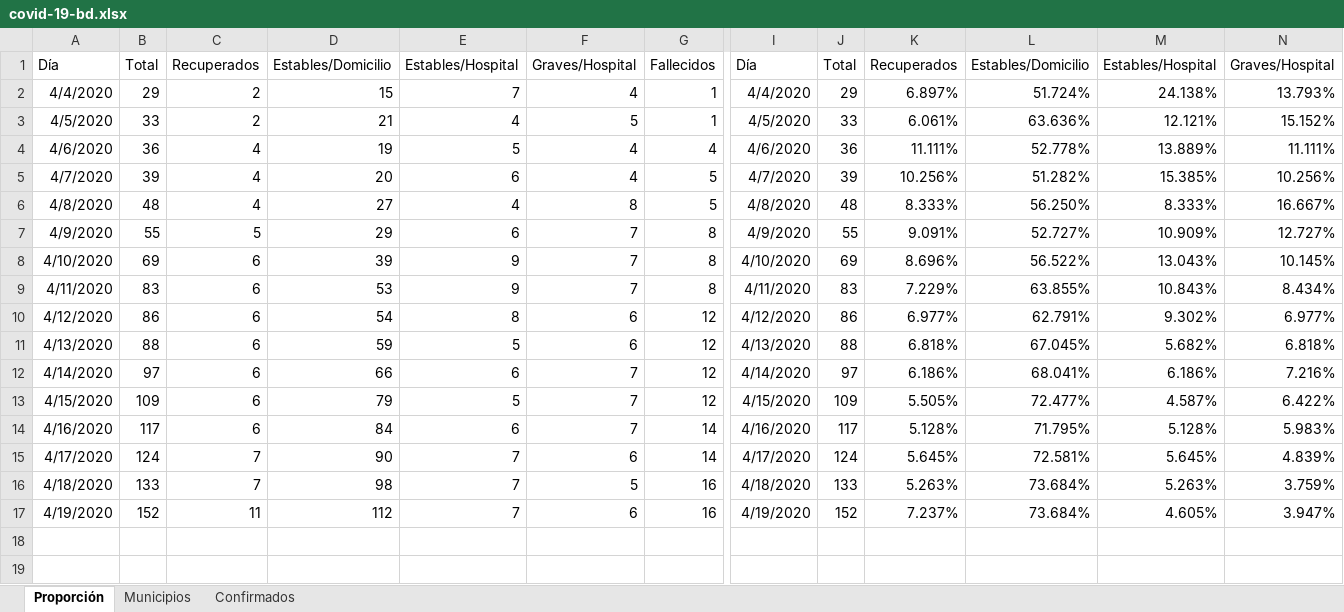
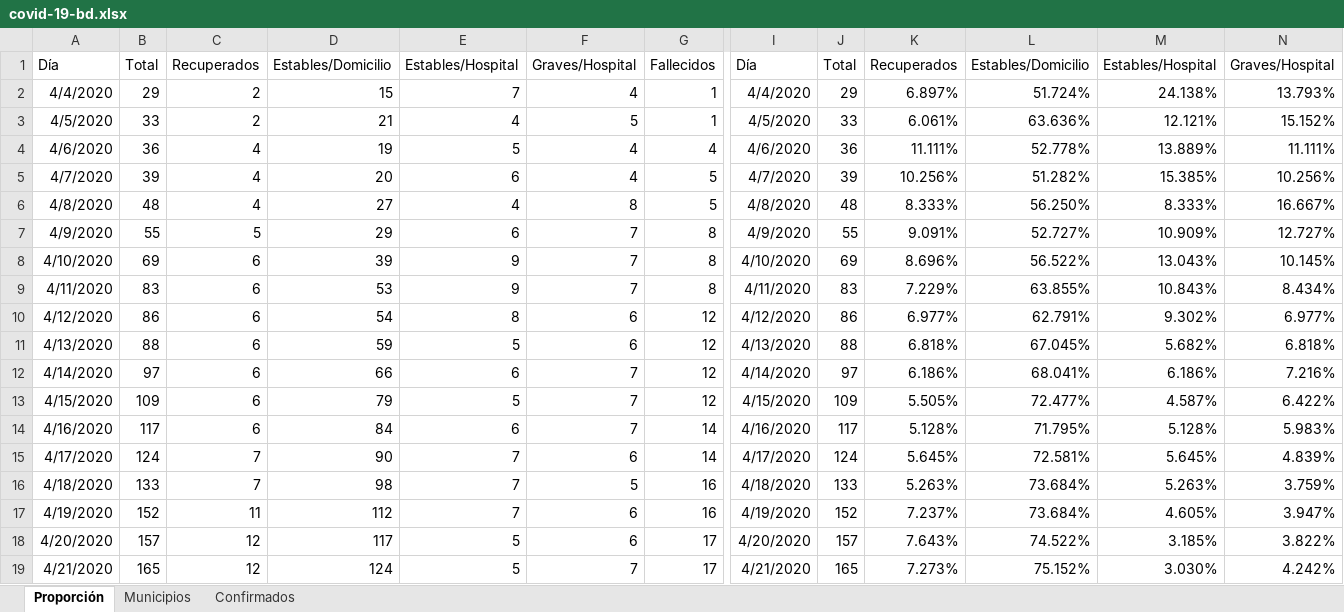
Before and after one commit to alejandrogalaviz/monitorsonora, an Excel workbook: public/covid-19-bd.xlsx, sheet Proporción, drawn as a sheet; only a part is shown, gaps mark what is left out; values as stored, in another font and other column widths than the file's, no borders; rows hold the shown columns only; the diff names each change by its address in the sheet, - before the commit and + after, or states it on an @@ line.

```diff
--- a/public/covid-19-bd.xlsx (sheet Proporción)
+++ b/public/covid-19-bd.xlsx (sheet Proporción)
+row 18: 4/20/2020 | 157 | 12 | 117 | 5 | 6 | 17 | 4/20/2020 | 157 | 7.643% | 74.522% | 3.185% | 3.822%
+row 19: 4/21/2020 | 165 | 12 | 124 | 5 | 7 | 17 | 4/21/2020 | 165 | 7.273% | 75.152% | 3.030% | 4.242%
```
Also changed, not shown: sheet Municipios, sheet Confirmados, 3 other files.
